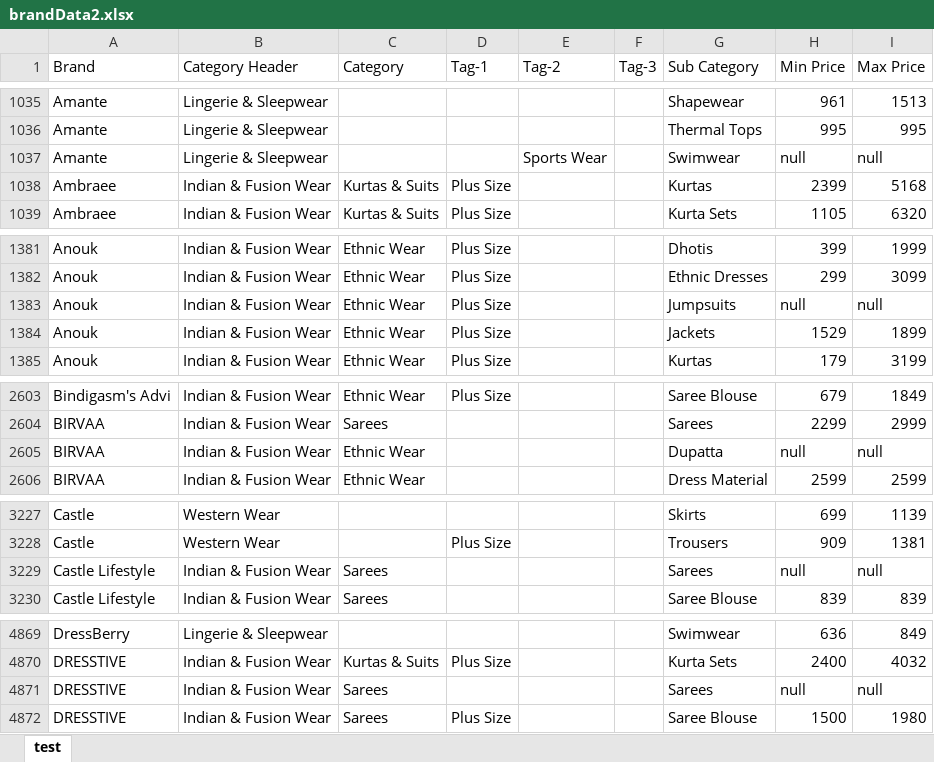
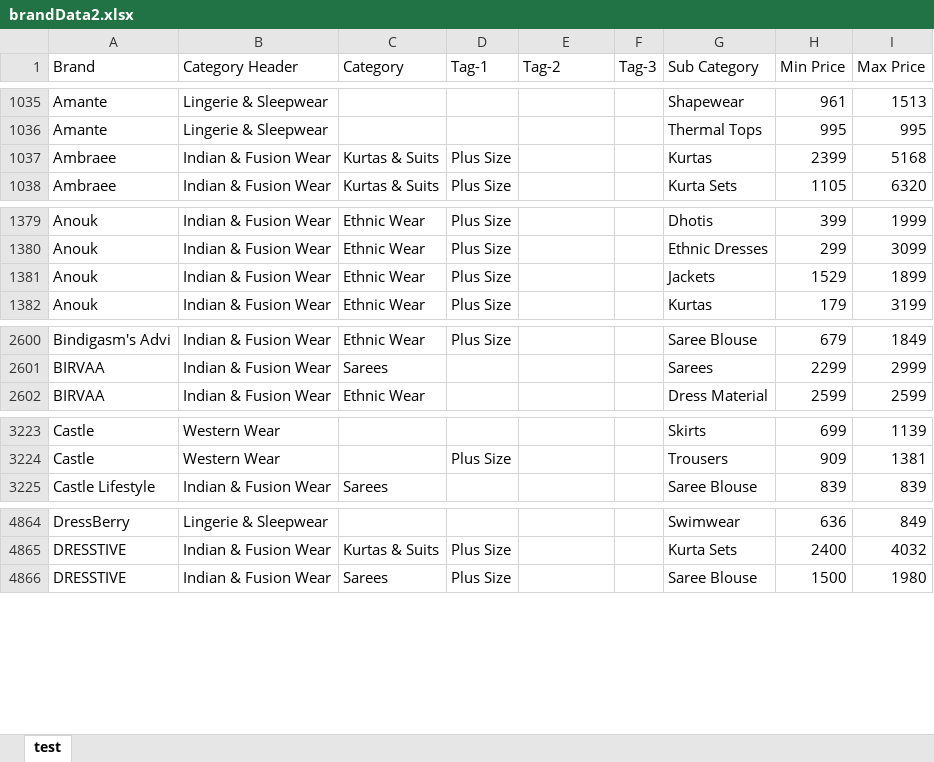
Before and after one commit to Alpha-Code-Labs/dataAnalytics, an Excel workbook: server/data/final/brandData2.xlsx, sheet test, drawn as a sheet; only a part is shown, gaps mark what is left out; values as stored, in another font and other column widths than the file's, no borders; the diff covers the shown part only; the diff names each change by its address in the sheet, - before the commit and + after, or states it on an @@ line.

```diff
--- a/server/data/final/brandData2.xlsx (sheet test)
+++ b/server/data/final/brandData2.xlsx (sheet test)
-row 1037: Amante | Lingerie & Sleepwear |  |  | Sports Wear |  | Swimwear | null | null
-row 1383: Anouk | Indian & Fusion Wear | Ethnic Wear | Plus Size |  |  | Jumpsuits | null | null
-row 2605: BIRVAA | Indian & Fusion Wear | Ethnic Wear |  |  |  | Dupatta | null | null
-row 3229: Castle Lifestyle | Indian & Fusion Wear | Sarees |  |  |  | Sarees | null | null
-row 4871: DRESSTIVE | Indian & Fusion Wear | Sarees |  |  |  | Sarees | null | null
```
Also changed, not shown: 2 removed rows and 4 edited cells elsewhere in this sheet, server/data/final/miscellaneousData.xlsx, server/data/other/lastUsed/os.xlsx, 4 other files.
